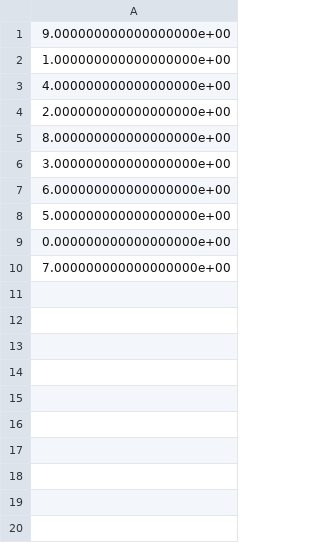
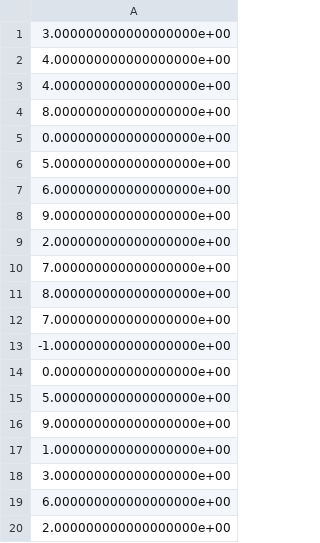
Before and after one commit to sujay-pandit/spiking-neural-networks-mnist-classification, a CSV file: labels.csv, drawn as a sheet.

```diff
--- a/labels.csv
+++ b/labels.csv
@@ -1,10 +1,20 @@
+3.000000000000000000e+00
+4.000000000000000000e+00
+4.000000000000000000e+00
+8.000000000000000000e+00
+0.000000000000000000e+00
+5.000000000000000000e+00
+6.000000000000000000e+00
+9.000000000000000000e+00
+2.000000000000000000e+00
+7.000000000000000000e+00
+8.000000000000000000e+00
+7.000000000000000000e+00
+-1.000000000000000000e+00
+0.000000000000000000e+00
+5.000000000000000000e+00
 9.000000000000000000e+00
 1.000000000000000000e+00
-4.000000000000000000e+00
-2.000000000000000000e+00
-8.000000000000000000e+00
 3.000000000000000000e+00
 6.000000000000000000e+00
-5.000000000000000000e+00
-0.000000000000000000e+00
-7.000000000000000000e+00
+2.000000000000000000e+00
```
Also changed, not shown: 5 other files.
